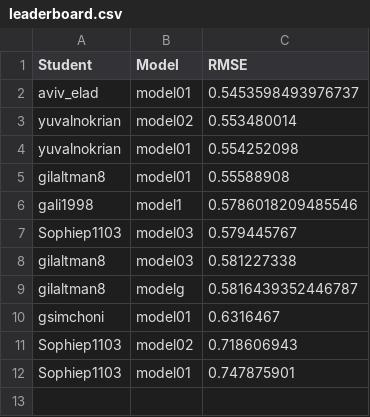
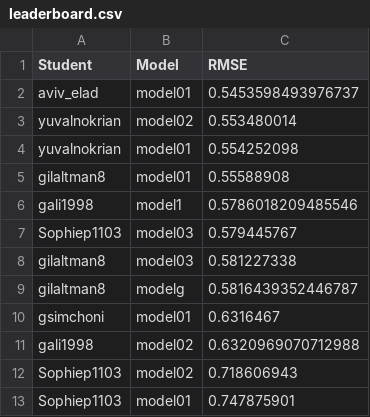
Before and after one commit to DSApps-2023/Class_Slides, a CSV file: leaderboard.csv, drawn as a sheet.

Commit message:
Updates leaderboard

```diff
--- a/leaderboard.csv
+++ b/leaderboard.csv
@@ -10,2 +10,3 @@ gilaltman8,modelg,0.5816439352446787
 gsimchoni,model01,0.6316467
+gali1998,model02,0.6320969070712988
 Sophiep1103,model02,0.718606943
```
Also changed, not shown: 1 other file.
